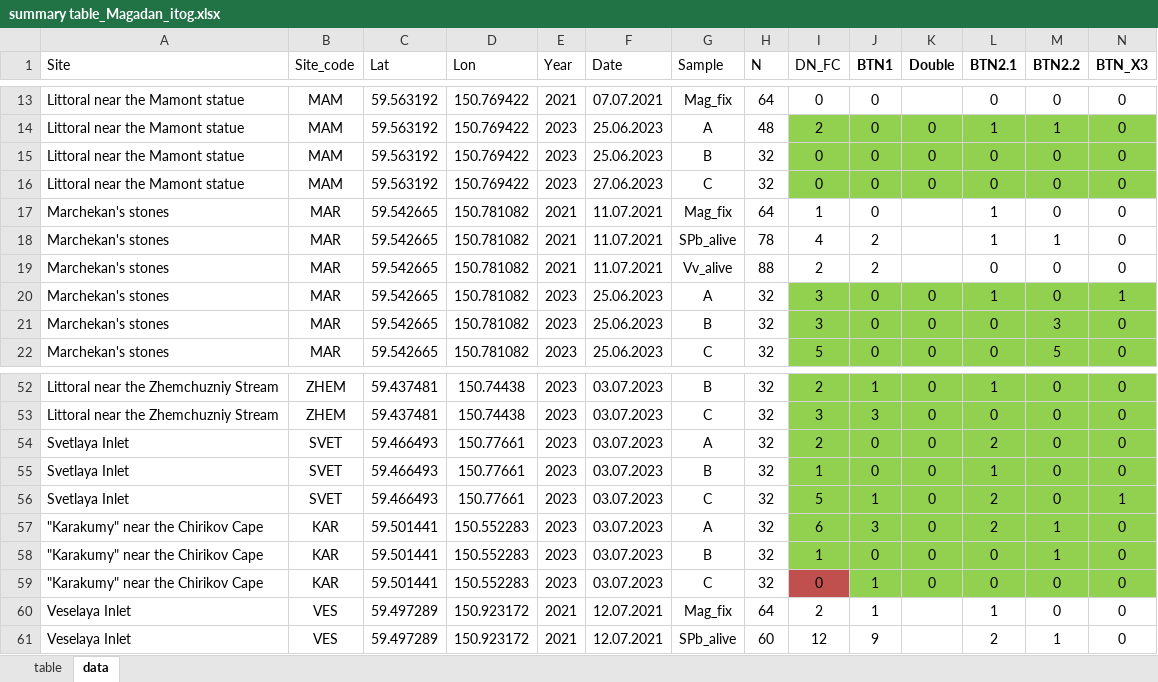
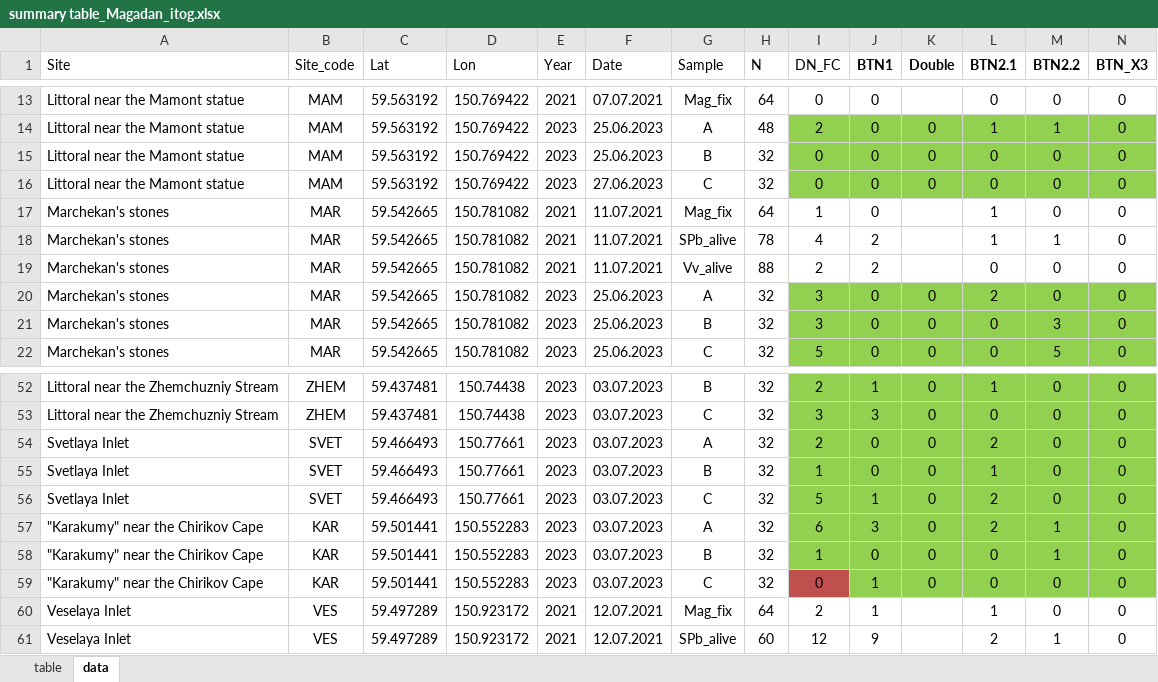
Before and after one commit to polydora/Articles_in_progress, an Excel workbook: Mussel_Cancer/Mussel_cancer_Magadan_New_Analysis_2025/R_calc_BTN_strategies_2025/Data/summary table_Magadan_itog.xlsx, sheet data, drawn as a sheet; only a part is shown, gaps mark what is left out; values as stored, in another font and other column widths than the file's, no borders; the diff names each change by its address in the sheet, - before the commit and + after, or states it on an @@ line.

```diff
--- a/Mussel_Cancer/Mussel_cancer_Magadan_New_Analysis_2025/R_calc_BTN_strategies_2025/Data/summary table_Magadan_itog.xlsx (sheet data)
+++ b/Mussel_Cancer/Mussel_cancer_Magadan_New_Analysis_2025/R_calc_BTN_strategies_2025/Data/summary table_Magadan_itog.xlsx (sheet data)
-L20 (BTN2.1): 1
+L20 (BTN2.1): 2
-N20 (BTN_X3): 1
+N20 (BTN_X3): 0
-N56 (BTN_X3): 1
+N56 (BTN_X3): 0
```
Also changed, not shown: Mussel_Cancer/Mussel_cancer_Magadan_New_Analysis_2025/R_calc_BTN_strategies_2025/Data/Cancer_Magadan_2021-2023.xlsx, Mussel_Cancer/Mussel_cancer_Magadan_New_Analysis_2025/R_calc_BTN_strategies_2025/Data/Mussel_growth_Magadan_2021_2023.xlsx, 15 other files.
